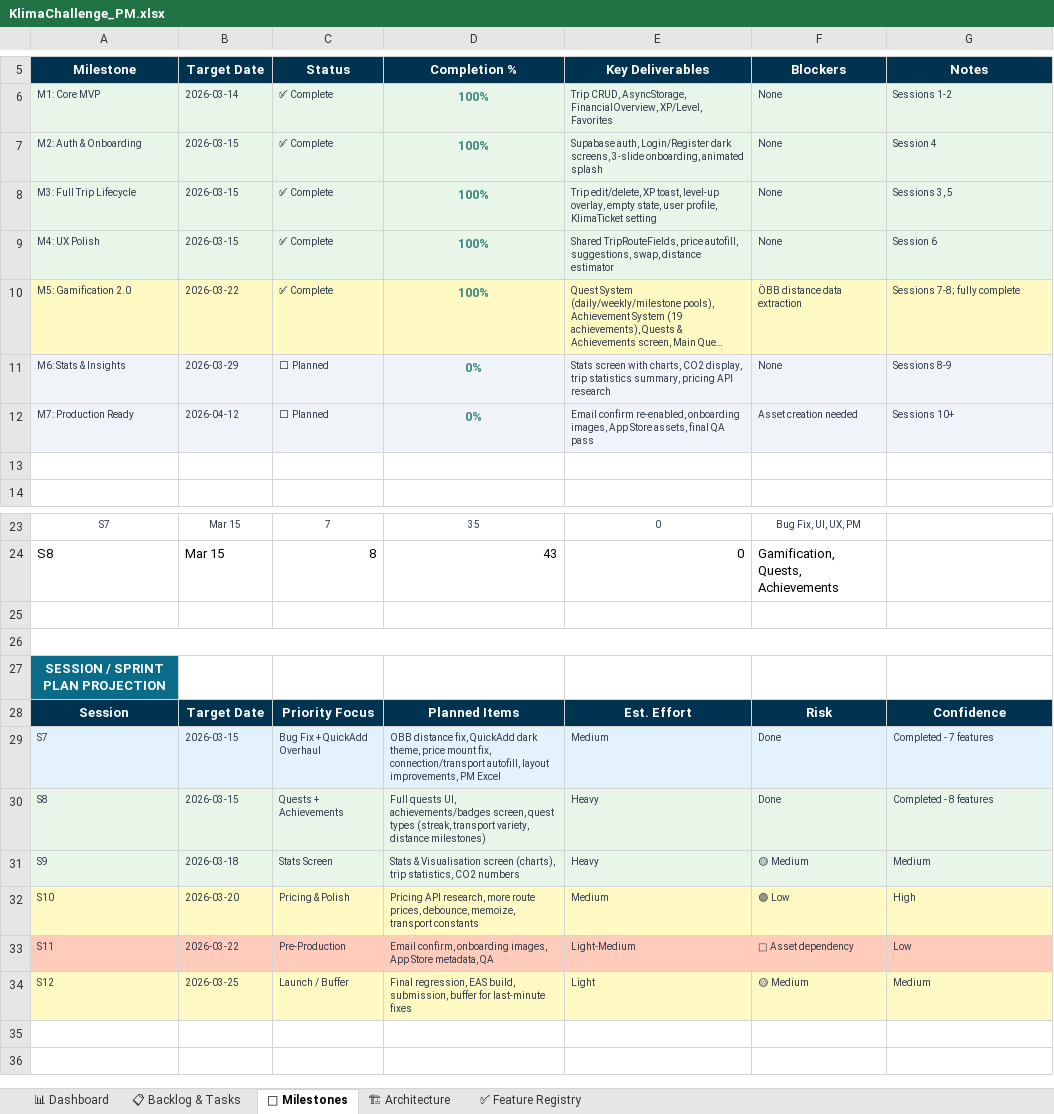
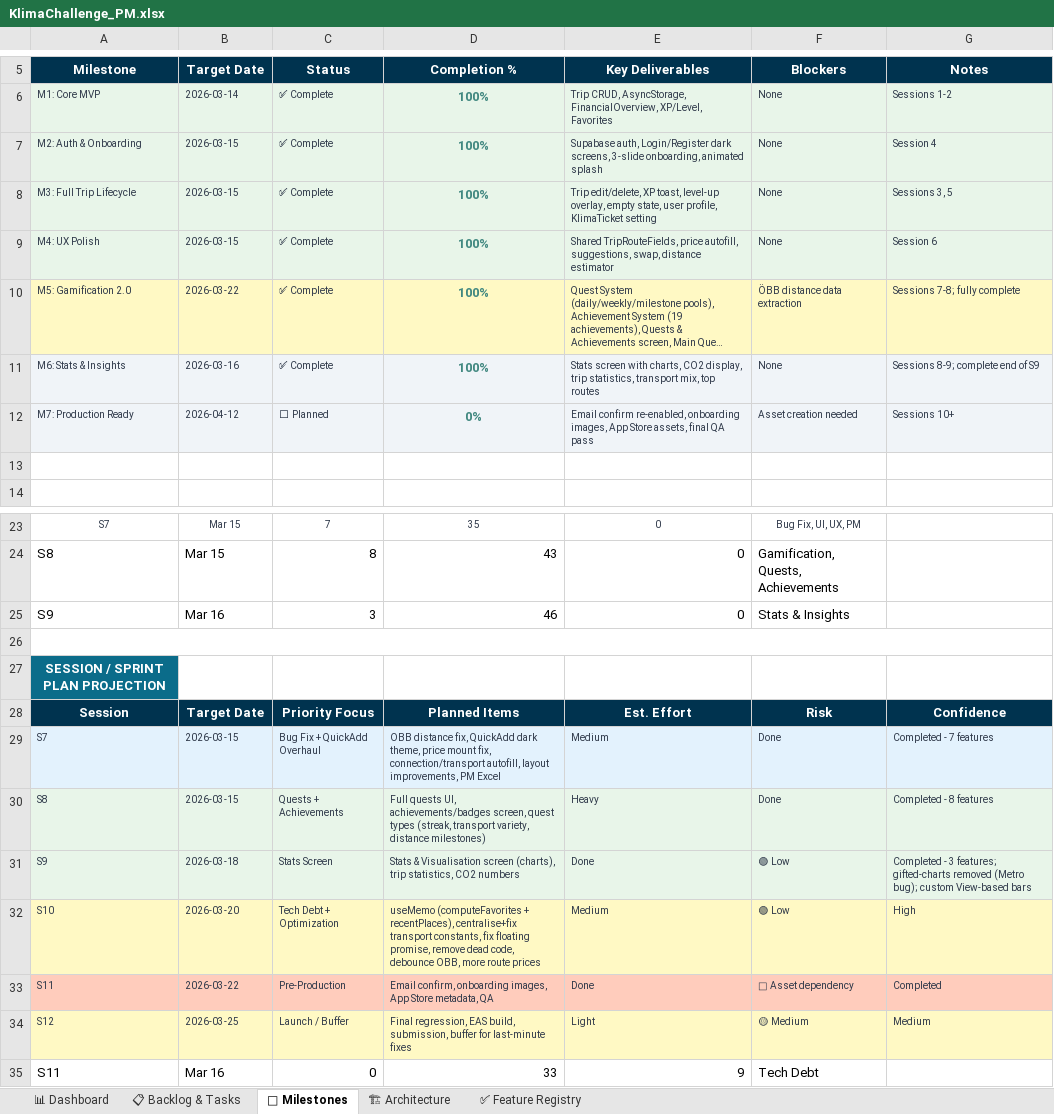
Before and after one commit to HereggerGabriel/KlimaChallenge, an Excel workbook: KlimaChallenge_PM.xlsx, sheet 🎯 Milestones, drawn as a sheet; only a part is shown, gaps mark what is left out; long unchanged cells end in …; values as stored, in another font and other column widths than the file's, no borders; the diff names each change by its address in the sheet, - before the commit and + after, or states it on an @@ line.

Commit message:
finished all technical debt for now. Commit before making pricing changes.

```diff
--- a/KlimaChallenge_PM.xlsx (sheet 🎯 Milestones)
+++ b/KlimaChallenge_PM.xlsx (sheet 🎯 Milestones)
-B11 (Target Date): 2026-03-29
+B11 (Target Date): 2026-03-16
-C11 (Status): ⬜ Planned
+C11 (Status): ✅ Complete
-D11 (Completion %): 0%
+D11 (Completion %): 100%
-E11 (Key Deliverables): …display, trip statistics summary, pricing API research
+E11 (Key Deliverables): …display, trip statistics, transport mix, top routes
-G11 (Notes): Sessions 8-9
+G11 (Notes): Sessions 8-9; complete end of S9
-row 25: (empty)
+row 25: S9 | Mar 16 | 3 | 46 | 0 | Stats & Insights
-E31 (Key Deliverables): Heavy
+E31 (Key Deliverables): Done
-F31 (Blockers): 🟡 Medium
+F31 (Blockers): 🟢 Low
-G31 (Notes): Medium
+G31 (Notes): Completed - 3 features; gifted-charts removed (Metro bug); custom View-based bars
-C32 (Status): Pricing & Polish
+C32 (Status): Tech Debt + Optimization
-D32 (Completion %): Pricing API research, more route prices, debounce, memoize, transport constants
+D32 (Completion %): useMemo (computeFavorites + recentPlaces), centralise+fix transport constants, fix floating promise, remove dead code, debounce OBB, more route prices
-E33 (Key Deliverables): Light-Medium
+E33 (Key Deliverables): Done
-G33 (Notes): Low
+G33 (Notes): Completed
+row 35: S11 | Mar 16 | 0 | 33 | 9 | Tech Debt
```
Also changed, not shown: sheet 📋 Backlog & Tasks, sheet 📊 Dashboard, sheet ✅ Feature Registry, sheet 🏗 Architecture, 23 other files.
